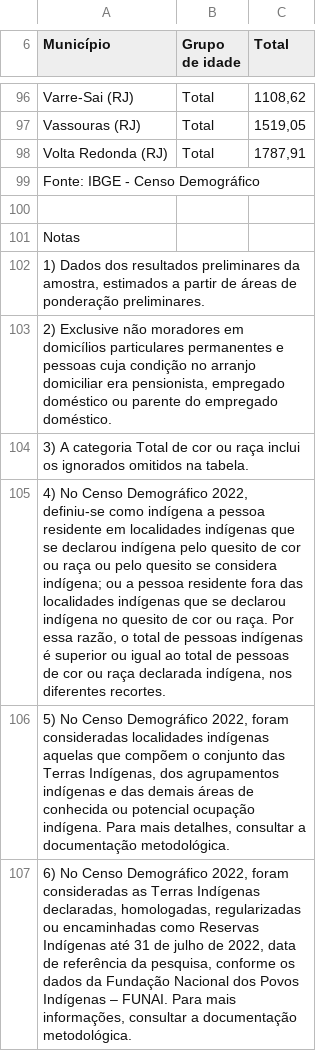
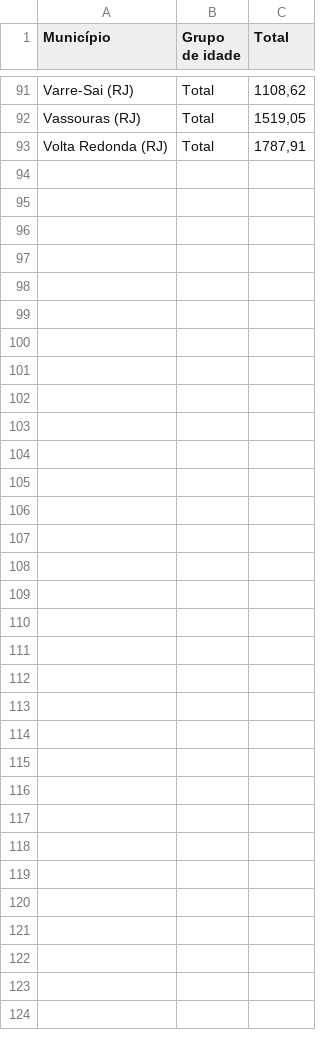
Before and after one commit to minesweepr/4UBD-Deficit-Habitacional, a CSV file: renda_rj.csv, drawn as a sheet; only a part is shown, gaps mark what is left out; the diff covers the shown part only; the diff names each change by its address in the sheet, - before the commit and + after, or states it on an @@ line.

Commit message:
Add files via upload

```diff
--- a/renda_rj.csv
+++ b/renda_rj.csv
-row 99: Fonte: IBGE - Censo Demográfico
-row 100: (empty)
-row 101: Notas
-row 102: 1) Dados dos resultados preliminares da amostra, estimados a partir de áreas de ponderação preliminares.
-row 103: 2) Exclusive não moradores em domicílios particulares permanentes e pessoas cuja condição no arranjo domiciliar era pensionista, empregado doméstico ou parente do empregado doméstico.
-row 104: 3) A categoria Total de cor ou raça inclui os ignorados omitidos na tabela.
-row 105: 4) No Censo Demográfico 2022, definiu-se como indígena a pessoa residente em localidades indígenas que se declarou indígena pelo quesito de cor ou raça ou pelo quesito se considera indígena; ou a pessoa residente fora das localidades indígenas que se declarou indígena no quesito de cor ou raça. Por essa razão, o total de pessoas indígenas é superior ou igual ao total de pessoas de cor ou raça declarada indígena, nos diferentes recortes.
-row 106: 5) No Censo Demográfico 2022, foram consideradas localidades indígenas aquelas que compõem o conjunto das Terras Indígenas, dos agrupamentos indígenas e das demais áreas de conhecida ou potencial ocupação indígena. Para mais detalhes, consultar a documentação metodológica.
-row 107: 6) No Censo Demográfico 2022, foram consideradas as Terras Indígenas declaradas, homologadas, regularizadas ou encaminhadas como Reservas Indígenas até 31 de julho de 2022, data de referência da pesquisa, conforme os dados da Fundação Nacional dos Povos Indígenas – FUNAI. Para mais informações, consultar a documentação metodológica.
```
Also changed, not shown: 14 removed rows elsewhere in this file.
